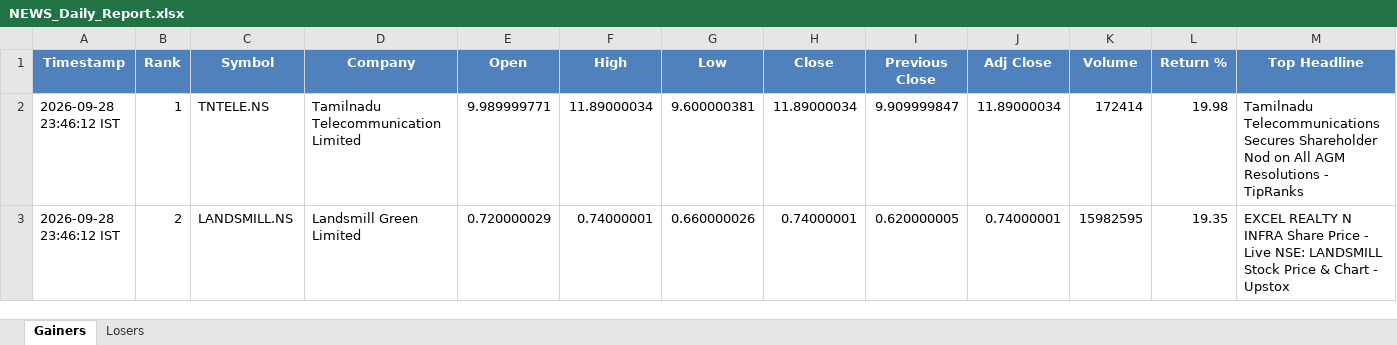
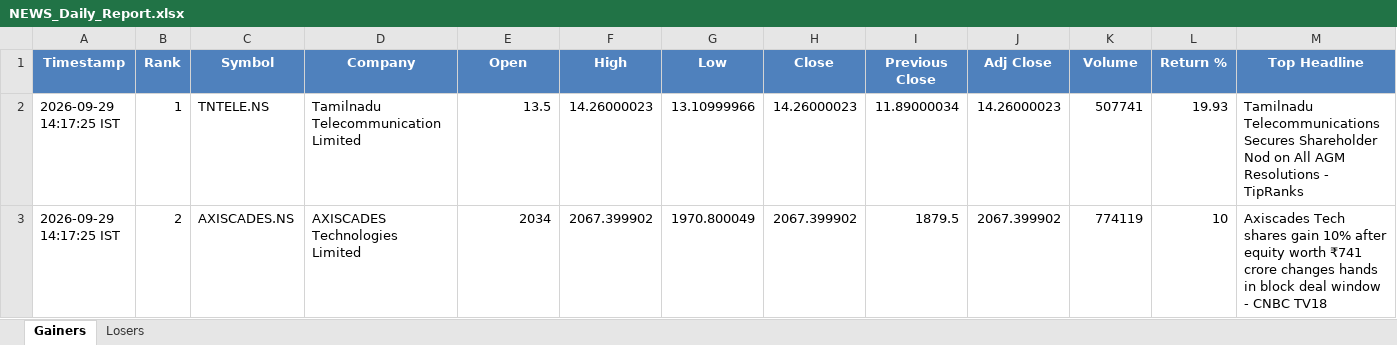
Before and after one commit to PavanSaiNekkala/News_Dividend_Fetcher, an Excel workbook: NEWS_Daily_Report/output/latest/NEWS_Daily_Report.xlsx, sheet Gainers, drawn as a sheet; only a part is shown; values as stored, in another font and other column widths than the file's, no borders; the diff covers the shown part only; the diff names each change by its address in the sheet, - before the commit and + after, or states it on an @@ line.

```diff
--- a/NEWS_Daily_Report/output/latest/NEWS_Daily_Report.xlsx (sheet Gainers)
+++ b/NEWS_Daily_Report/output/latest/NEWS_Daily_Report.xlsx (sheet Gainers)
-A2:A3 (Timestamp): 2026-09-28 23:46:12 IST
+A2:A3 (Timestamp): 2026-09-29 14:17:25 IST
-E2 (Open): 9.989999771
+E2 (Open): 13.5
-F2 (High): 11.89000034
+F2 (High): 14.26000023
-G2 (Low): 9.600000381
+G2 (Low): 13.10999966
-H2 (Close): 11.89000034
+H2 (Close): 14.26000023
-I2 (Previous Close): 9.909999847
+I2 (Previous Close): 11.89000034
-J2 (Adj Close): 11.89000034
+J2 (Adj Close): 14.26000023
-K2 (Volume): 172414
+K2 (Volume): 507741
-L2 (Return %): 19.98
+L2 (Return %): 19.93
-C3 (Symbol): LANDSMILL.NS
+C3 (Symbol): AXISCADES.NS
-D3 (Company): Landsmill Green Limited
+D3 (Company): AXISCADES Technologies Limited
-E3 (Open): 0.720000029
+E3 (Open): 2034
-F3 (High): 0.74000001
+F3 (High): 2067.399902
-G3 (Low): 0.660000026
+G3 (Low): 1970.800049
-H3 (Close): 0.74000001
+H3 (Close): 2067.399902
-I3 (Previous Close): 0.620000005
+I3 (Previous Close): 1879.5
-J3 (Adj Close): 0.74000001
+J3 (Adj Close): 2067.399902
-K3 (Volume): 15982595
+K3 (Volume): 774119
-L3 (Return %): 19.35
+L3 (Return %): 10
-M3 (Top Headline): EXCEL REALTY N INFRA Share Price - Live NSE: LANDSMILL Stock Price & Chart - Upstox
+M3 (Top Headline): Axiscades Tech shares gain 10% after equity worth ₹741 crore changes hands in block deal window - CNBC TV18
```
Also changed, not shown: 286 edited cells elsewhere in this sheet, sheet Losers, NEWS_Daily_Report/output/history/NEWS_Daily_Report_History.xlsx.
